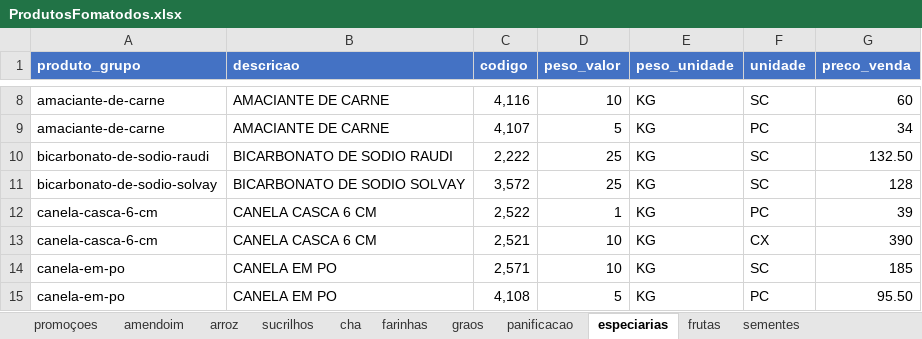
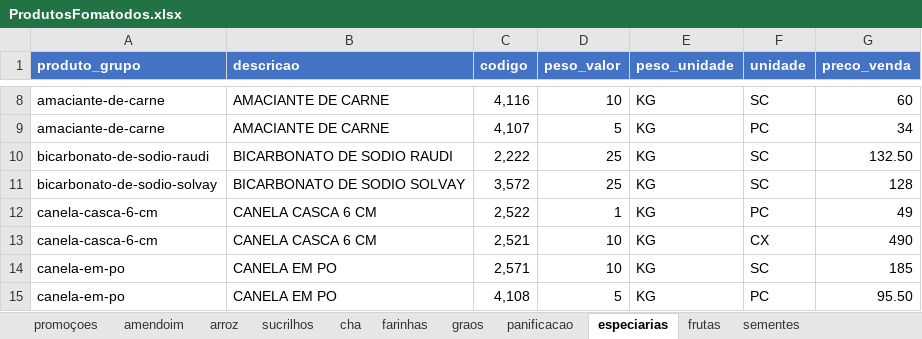
Before and after one commit to MuriloBastos6/Lista-de-Produtos-Bourached, an Excel workbook: data/ProdutosFomatodos.xlsx, sheet especiarias, drawn as a sheet; only a part is shown, gaps mark what is left out; values as stored, in another font and other column widths than the file's, no borders; the diff names each change by its address in the sheet, - before the commit and + after, or states it on an @@ line.

```diff
--- a/data/ProdutosFomatodos.xlsx (sheet especiarias)
+++ b/data/ProdutosFomatodos.xlsx (sheet especiarias)
-G12 (preco_venda): 39
+G12 (preco_venda): 49
-G13 (preco_venda): 390
+G13 (preco_venda): 490
```
Also changed, not shown: sheet sementes, 1 other file.
